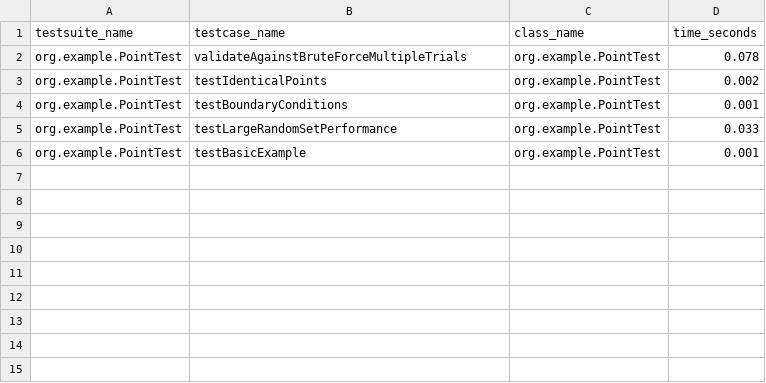
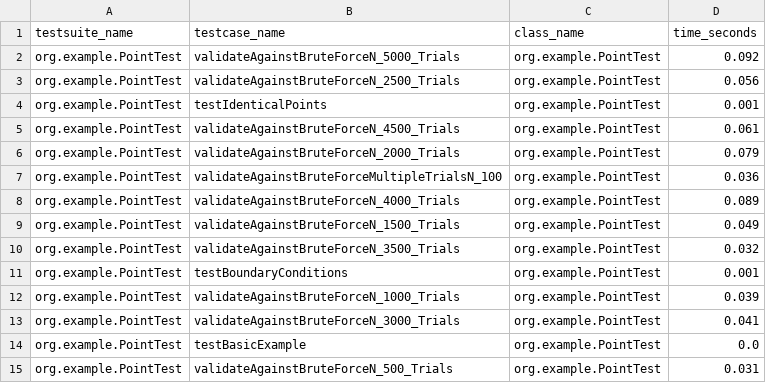
Before and after one commit to Mansurrv/SerikbaiMansur_assignment1, a CSV file: surefire_Point_test_cases.csv, drawn as a sheet.

```diff
--- a/surefire_Point_test_cases.csv
+++ b/surefire_Point_test_cases.csv
@@ -1,6 +1,15 @@
 testsuite_name,testcase_name,class_name,time_seconds
-org.example.PointTest,validateAgainstBruteForceMultipleTrials,org.example.PointTest,0.078
-org.example.PointTest,testIdenticalPoints,org.example.PointTest,0.002
+org.example.PointTest,validateAgainstBruteForceN_5000_Trials,org.example.PointTest,0.092
+org.example.PointTest,validateAgainstBruteForceN_2500_Trials,org.example.PointTest,0.056
+org.example.PointTest,testIdenticalPoints,org.example.PointTest,0.001
+org.example.PointTest,validateAgainstBruteForceN_4500_Trials,org.example.PointTest,0.061
+org.example.PointTest,validateAgainstBruteForceN_2000_Trials,org.example.PointTest,0.079
+org.example.PointTest,validateAgainstBruteForceMultipleTrialsN_100,org.example.PointTest,0.036
+org.example.PointTest,validateAgainstBruteForceN_4000_Trials,org.example.PointTest,0.089
+org.example.PointTest,validateAgainstBruteForceN_1500_Trials,org.example.PointTest,0.049
+org.example.PointTest,validateAgainstBruteForceN_3500_Trials,org.example.PointTest,0.032
 org.example.PointTest,testBoundaryConditions,org.example.PointTest,0.001
-org.example.PointTest,testLargeRandomSetPerformance,org.example.PointTest,0.033
-org.example.PointTest,testBasicExample,org.example.PointTest,0.001
+org.example.PointTest,validateAgainstBruteForceN_1000_Trials,org.example.PointTest,0.039
+org.example.PointTest,validateAgainstBruteForceN_3000_Trials,org.example.PointTest,0.041
+org.example.PointTest,testBasicExample,org.example.PointTest,0.0
+org.example.PointTest,validateAgainstBruteForceN_500_Trials,org.example.PointTest,0.031
```
Also changed, not shown: surefire_DeterministicSelect_test_cases.csv, surefire_MergeSort_test_cases.csv, 20 other files.
